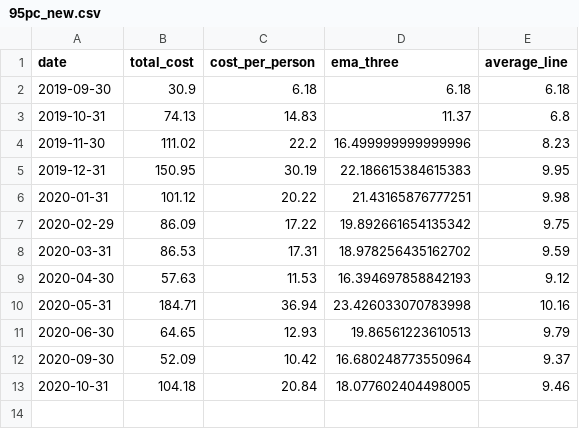
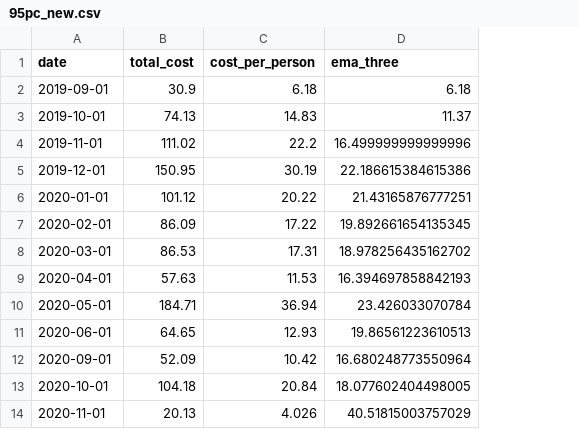
Before and after one commit to salfaris/expenz, a CSV file: data/95pc_new.csv, drawn as a sheet; removed rows and columns are numbered as before the commit, all else as after; the diff names each change by its address in the sheet, - before the commit and + after, or states it on an @@ line.

Commit message:
UPDATE: Updated data

```diff
--- a/data/95pc_new.csv
+++ b/data/95pc_new.csv
-column E (average_line), rows 2-13: 6.18 | 6.8 | 8.23 | 9.95 | 9.98 | 9.75 | 9.59 | 9.12 | 10.16 | 9.79 | 9.37 | 9.46
-A2 (date): 2019-09-30
+A2 (date): 2019-09-01
-A3 (date): 2019-10-31
+A3 (date): 2019-10-01
-A4 (date): 2019-11-30
+A4 (date): 2019-11-01
-A5 (date): 2019-12-31
+A5 (date): 2019-12-01
-D5 (ema_three): 22.186615384615383
+D5 (ema_three): 22.186615384615386
-A6 (date): 2020-01-31
+A6 (date): 2020-01-01
-A7 (date): 2020-02-29
+A7 (date): 2020-02-01
-D7 (ema_three): 19.892661654135342
+D7 (ema_three): 19.892661654135345
-A8 (date): 2020-03-31
+A8 (date): 2020-03-01
-A9 (date): 2020-04-30
+A9 (date): 2020-04-01
-A10 (date): 2020-05-31
+A10 (date): 2020-05-01
-D10 (ema_three): 23.426033070783998
+D10 (ema_three): 23.426033070784
-A11 (date): 2020-06-30
+A11 (date): 2020-06-01
-A12 (date): 2020-09-30
+A12 (date): 2020-09-01
-A13 (date): 2020-10-31
+A13 (date): 2020-10-01
+row 14: 2020-11-01 | 20.13 | 4.026 | 40.51815003757029
```
